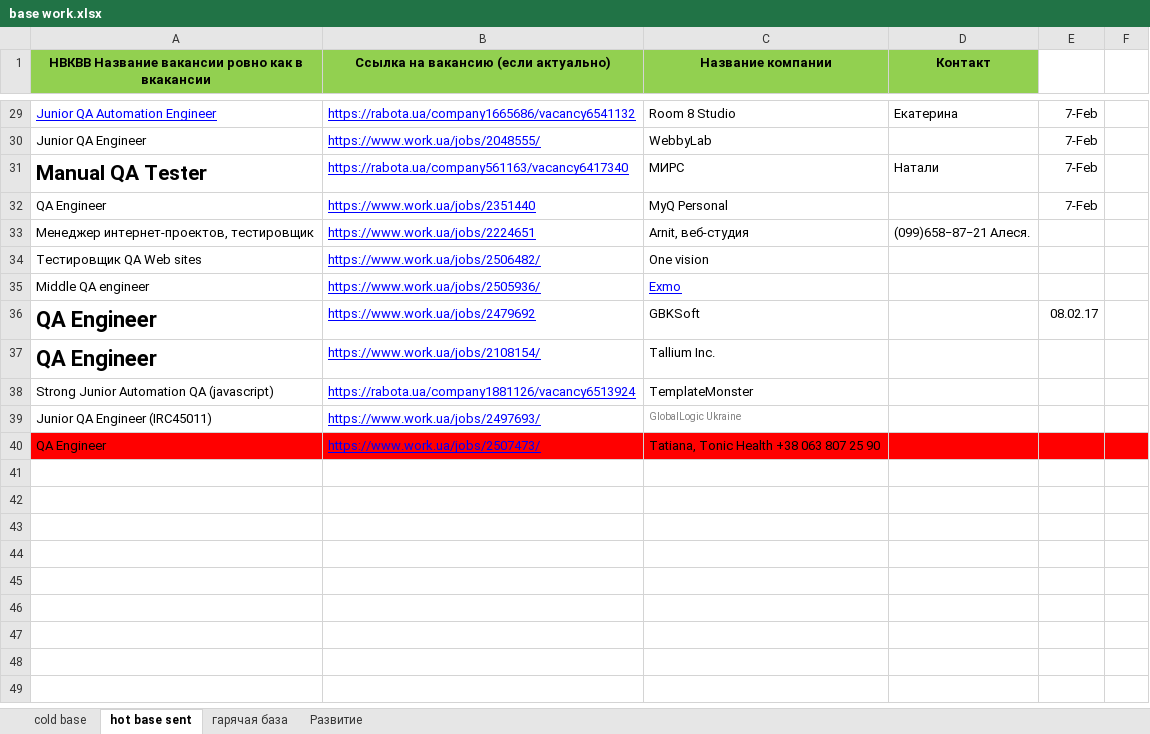
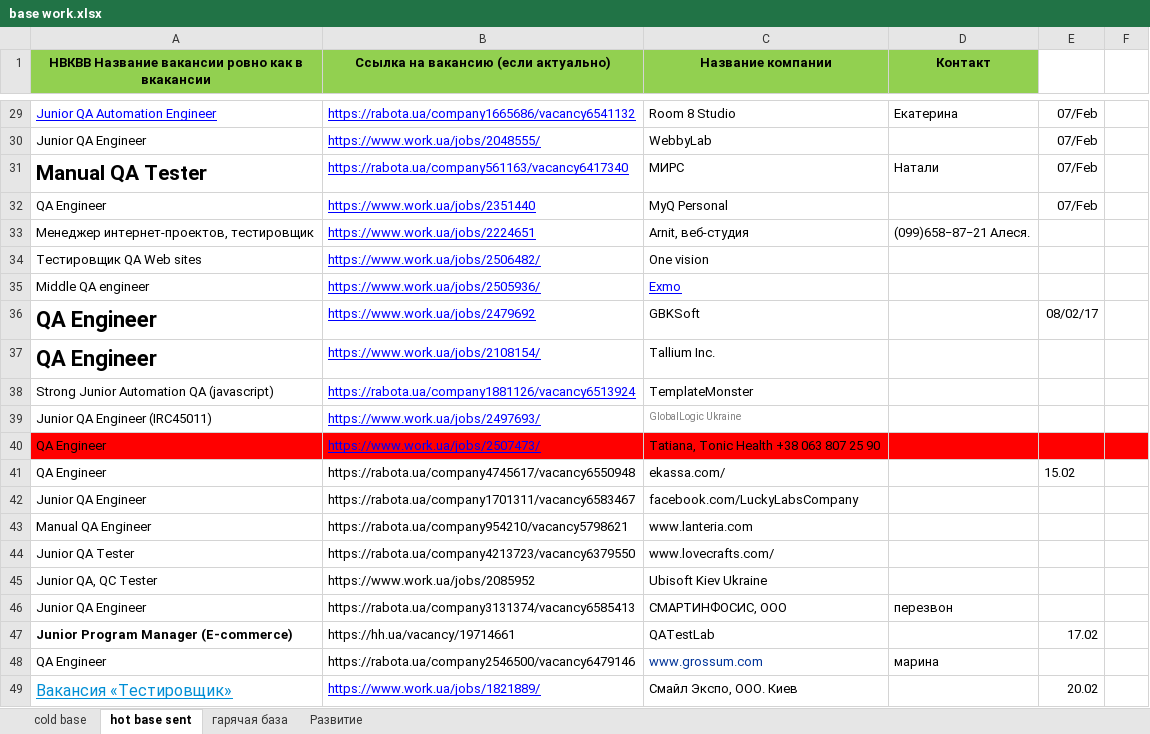
Before and after one commit to pavemanger/git-project, an Excel workbook: base work.xlsx, sheet hot base sent, drawn as a sheet; only a part is shown, gaps mark what is left out; values as stored, in another font and other column widths than the file's, no borders; the diff covers the shown part only; the diff names each change by its address in the sheet, - before the commit and + after, or states it on an @@ line.

Commit message:
base

```diff
--- a/base work.xlsx (sheet hot base sent)
+++ b/base work.xlsx (sheet hot base sent)
-E29:E32: 7-Feb
+E29:E32: 07/Feb
-E36: 08.02.17
+E36: 08/02/17
+row 41: QA Engineer | https://rabota.ua/company4745617/vacancy6550948 | ekassa.com/ |  | 15.02
+row 42: Junior QA Engineer | https://rabota.ua/company1701311/vacancy6583467 | facebook.com/LuckyLabsCompany
+row 43: Manual QA Engineer | https://rabota.ua/company954210/vacancy5798621 | www.lanteria.com
+row 44: Junior QA Tester | https://rabota.ua/company4213723/vacancy6379550 | www.lovecrafts.com/
+row 45: Junior QA, QC Tester | https://www.work.ua/jobs/2085952 | Ubisoft Kiev Ukraine
+row 46: Junior QA Engineer | https://rabota.ua/company3131374/vacancy6585413 | СМАРТИНФОСИС, ООО | перезвон
+row 47: Junior Program Manager (E-commerce) | https://hh.ua/vacancy/19714661 | QATestLab |  | 17.02
+row 48: QA Engineer | https://rabota.ua/company2546500/vacancy6479146 | www.grossum.com | марина
+row 49: Вакансия «Тестировщик» | https://www.work.ua/jobs/1821889/ | Смайл Экспо, ООО. Киев |  | 20.02
```
Also changed, not shown: 26 edited cells and cell formats elsewhere in this sheet.
